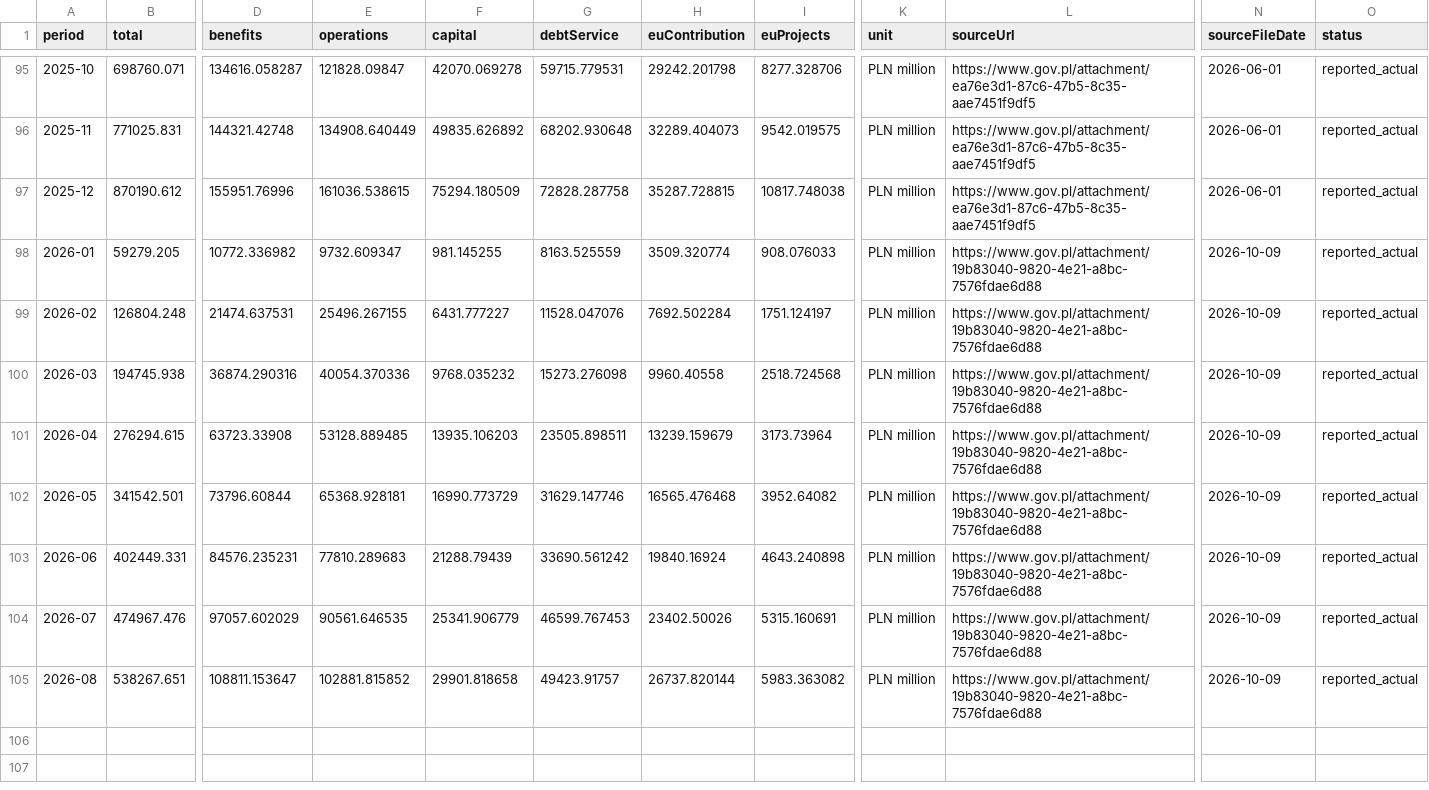
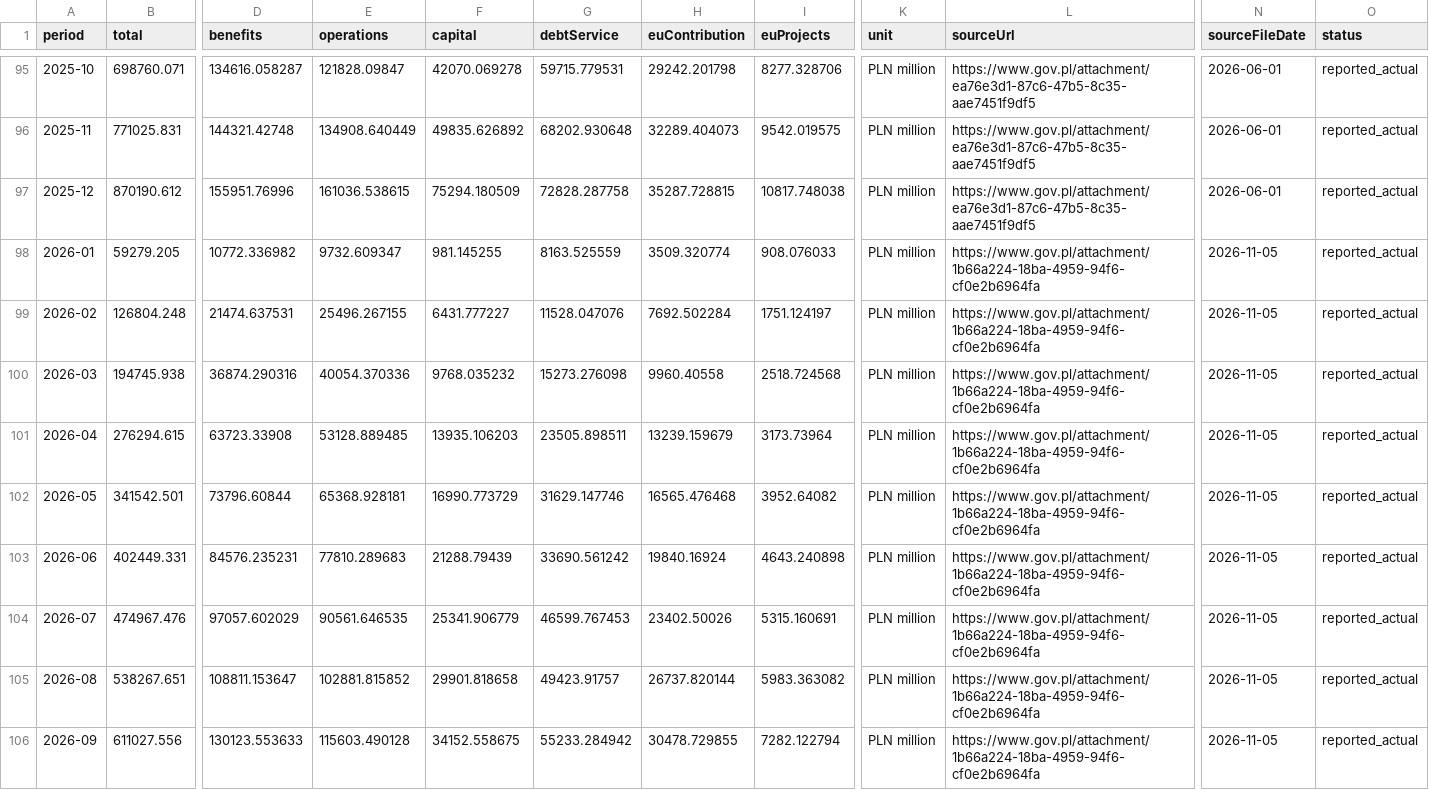
Before and after one commit to tytus000/polstat, a CSV file: public/data/wydatki-narastajaco.csv, drawn as a sheet; only a part is shown, gaps mark what is left out; rows hold the shown columns only; the diff names each change by its address in the sheet, - before the commit and + after, or states it on an @@ line.

Commit message:
data: refresh official spending snapshot

```diff
--- a/public/data/wydatki-narastajaco.csv
+++ b/public/data/wydatki-narastajaco.csv
-L98:L105 (sourceUrl): https://www.gov.pl/attachment/19b83040-9820-4e21-a8bc-7576fdae6d88
+L98:L105 (sourceUrl): https://www.gov.pl/attachment/1b66a224-18ba-4959-94f6-cf0e2b6964fa
-N98:N105 (sourceFileDate): 2026-10-09
+N98:N105 (sourceFileDate): 2026-11-05
+row 106: 2026-09 | 611027.556 | 130123.553633 | 115603.490128 | 34152.558675 | 55233.284942 | 30478.729855 | 7282.122794 | PLN million | https://www.gov.pl/attachment/1b66a224-18ba-4959-94f6-cf0e2b6964fa | 2026-11-05 | reported_actual
```
Also changed, not shown: public/data/wydatki-dzialy.csv, public/data/wydatki-miesiecznie.csv, 1 other file.
